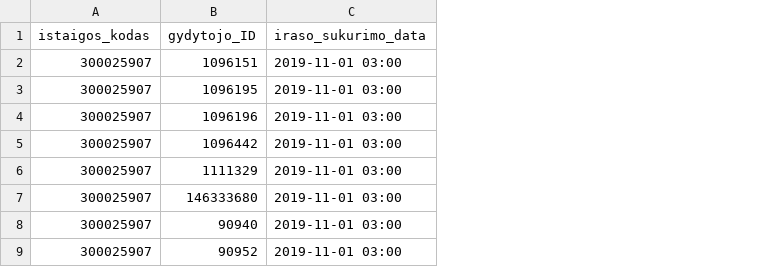
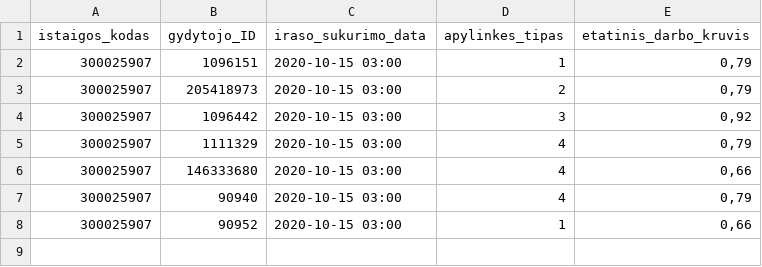
Before and after one commit to sveikatos-klinika/registrations_sveikatos-klinika, a CSV file: 300025907_family_doctors_list.csv, drawn as a sheet; removed rows and columns are numbered as before the commit, all else as after; the diff names each change by its address in the sheet, - before the commit and + after, or states it on an @@ line.

```diff
--- a/300025907_family_doctors_list.csv
+++ b/300025907_family_doctors_list.csv
+column D (apylinkes_tipas), row 2: 1; rows 4-8: 3 | 4 | 4 | 4 | 1
+column E (etatinis_darbo_kruvis), row 2: 0,79; rows 4-8: 0,92 | 0,79 | 0,66 | 0,79 | 0,66
-C2 (iraso_sukurimo_data): 2019-11-01 03:00
+C2 (iraso_sukurimo_data): 2020-10-15 03:00
-row 3: 300025907 | 1096195 | 2019-11-01 03:00
-row 4: 300025907 | 1096196 | 2019-11-01 03:00
+row 3: 300025907 | 205418973 | 2020-10-15 03:00 | 2 | 0,79
-C4:C8 (iraso_sukurimo_data): 2019-11-01 03:00
+C4:C8 (iraso_sukurimo_data): 2020-10-15 03:00
```
Also changed, not shown: 4 other files.
